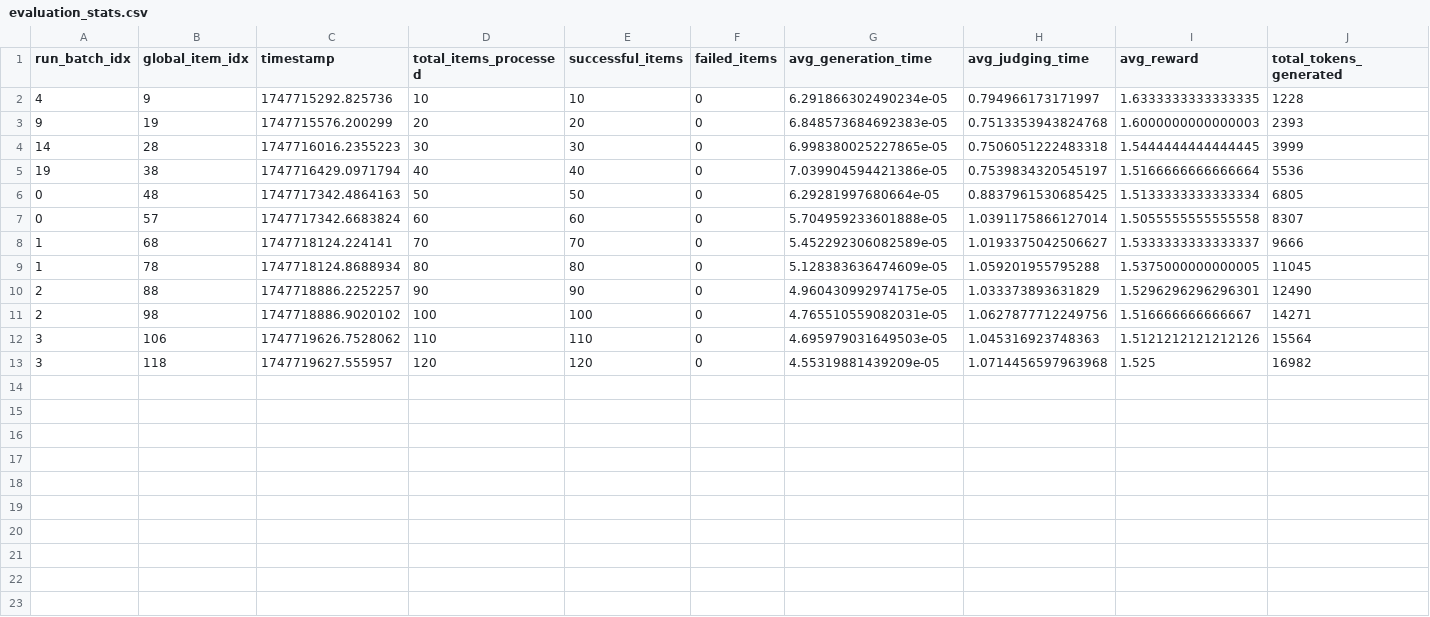
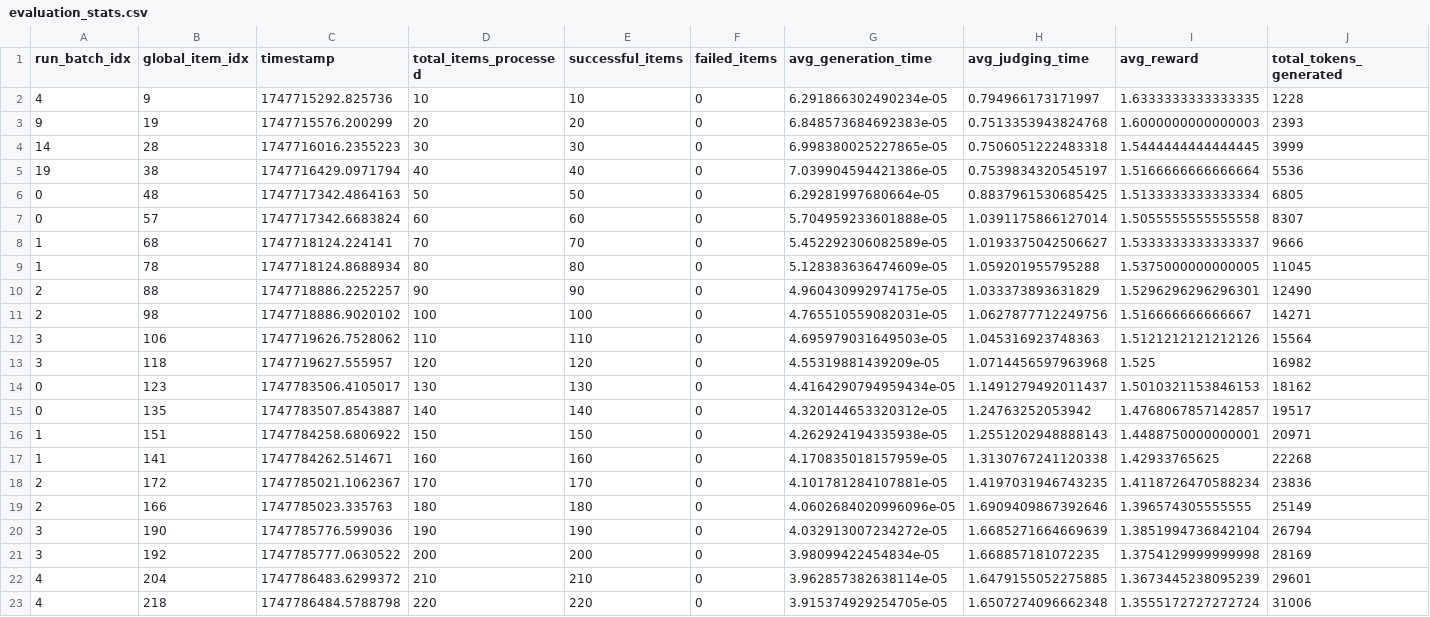
Before and after one commit to m1chae11u/llm-ad-integration, a CSV file: results/baseline_run_test/logs/stats/evaluation_stats.csv, drawn as a sheet; only a part is shown; rows hold the shown columns only; the diff names each change by its address in the sheet, - before the commit and + after, or states it on an @@ line.

```diff
--- a/results/baseline_run_test/logs/stats/evaluation_stats.csv
+++ b/results/baseline_run_test/logs/stats/evaluation_stats.csv
+row 14: 0 | 123 | 1747783506.4105017 | 130 | 130 | 0 | 4.4164290794959434e-05 | 1.1491279492011437 | 1.5010321153846153 | 18162
+row 15: 0 | 135 | 1747783507.8543887 | 140 | 140 | 0 | 4.320144653320312e-05 | 1.24763252053942 | 1.4768067857142857 | 19517
+row 16: 1 | 151 | 1747784258.6806922 | 150 | 150 | 0 | 4.262924194335938e-05 | 1.2551202948888143 | 1.4488750000000001 | 20971
+row 17: 1 | 141 | 1747784262.514671 | 160 | 160 | 0 | 4.170835018157959e-05 | 1.3130767241120338 | 1.42933765625 | 22268
+row 18: 2 | 172 | 1747785021.1062367 | 170 | 170 | 0 | 4.101781284107881e-05 | 1.4197031946743235 | 1.4118726470588234 | 23836
+row 19: 2 | 166 | 1747785023.335763 | 180 | 180 | 0 | 4.0602684020996096e-05 | 1.6909409867392646 | 1.396574305555555 | 25149
+row 20: 3 | 190 | 1747785776.599036 | 190 | 190 | 0 | 4.032913007234272e-05 | 1.6685271664669639 | 1.3851994736842104 | 26794
+row 21: 3 | 192 | 1747785777.0630522 | 200 | 200 | 0 | 3.98099422454834e-05 | 1.668857181072235 | 1.3754129999999998 | 28169
+row 22: 4 | 204 | 1747786483.6299372 | 210 | 210 | 0 | 3.962857382638114e-05 | 1.6479155052275885 | 1.3673445238095239 | 29601
+row 23: 4 | 218 | 1747786484.5788798 | 220 | 220 | 0 | 3.915374929254705e-05 | 1.6507274096662348 | 1.3555172727272724 | 31006
```
Also changed, not shown: 48 other files.
